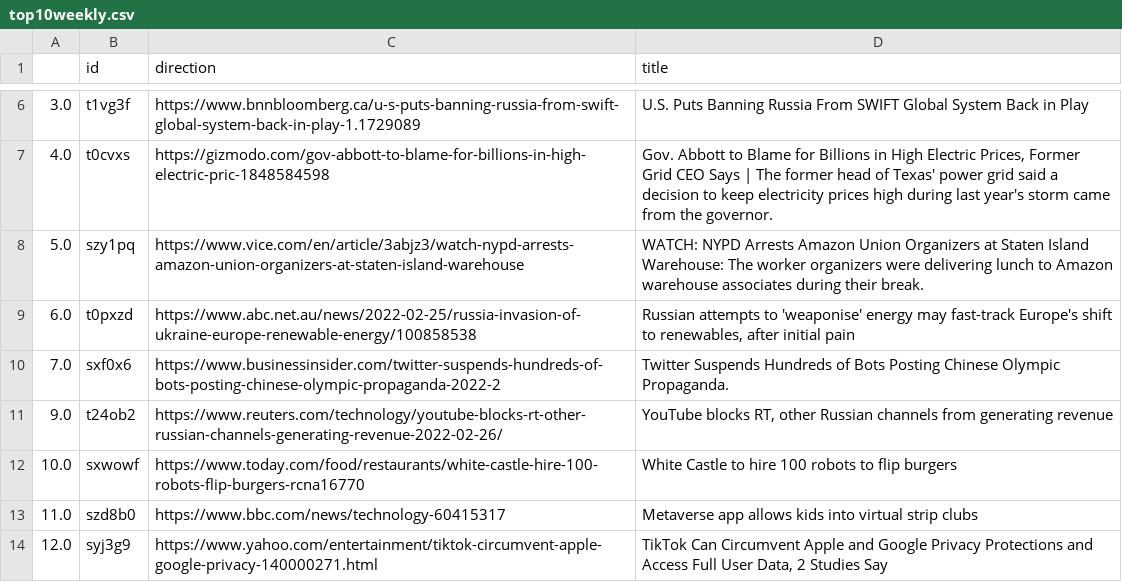
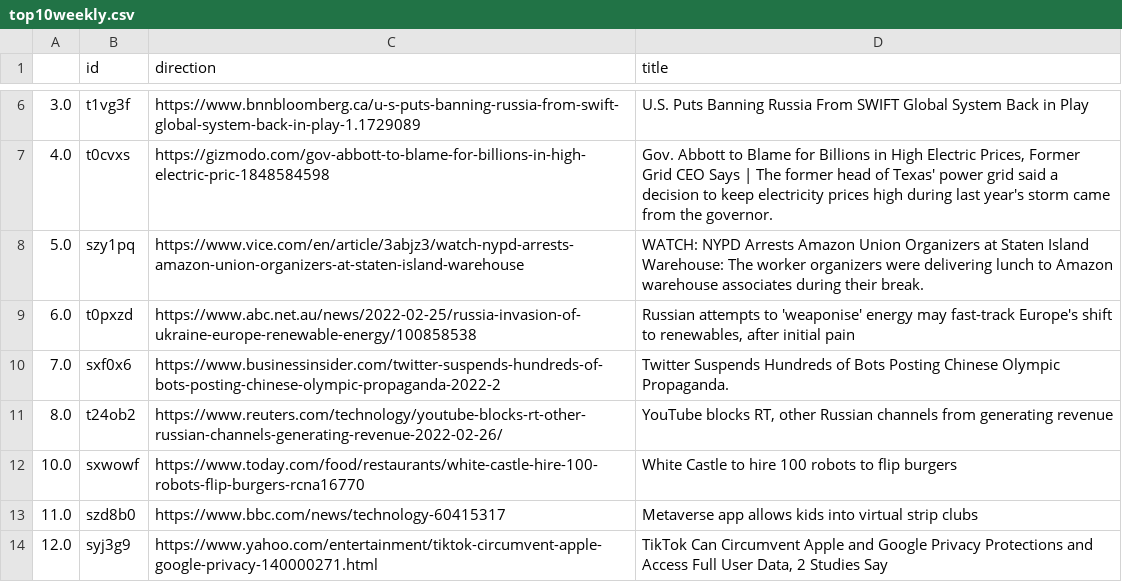
Before and after one commit to jesusyanez/Techline, a CSV file: top10weekly.csv, drawn as a sheet; only a part is shown, gaps mark what is left out.

Commit message:
latest update

```diff
--- a/top10weekly.csv
+++ b/top10weekly.csv
@@ -10,3 +10,3 @@
 7.0,sxf0x6,https://www.businessinsider.com/twitter-suspends-hundreds-of-bots-posting-chinese-olympic-propaganda-2022-2,Twitter Suspends Hundreds of Bots Posting Chinese Olympic Propaganda.
-9.0,t24ob2,https://www.reuters.com/technology/youtube-blocks-rt-other-russian-channels-generating-revenue-2022-02-26/,"YouTube blocks RT, other Russian channels from generating revenue"
+8.0,t24ob2,https://www.reuters.com/technology/youtube-blocks-rt-other-russian-channels-generating-revenue-2022-02-26/,"YouTube blocks RT, other Russian channels from generating revenue"
 10.0,sxwowf,https://www.today.com/food/restaurants/white-castle-hire-100-robots-flip-burgers-rcna16770,White Castle to hire 100 robots to flip burgers
```
